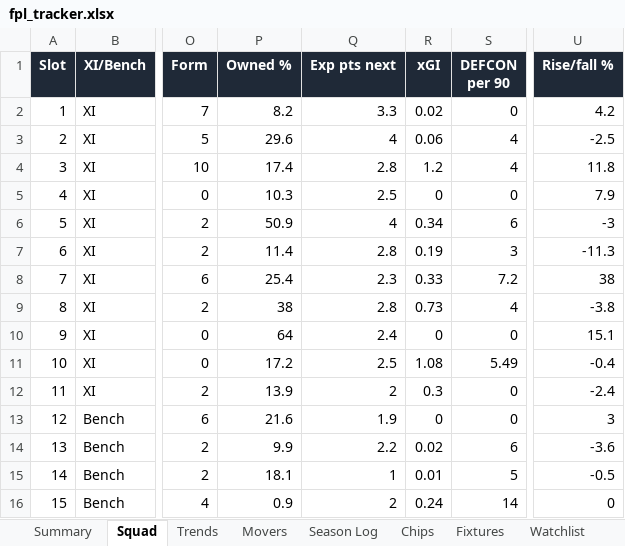
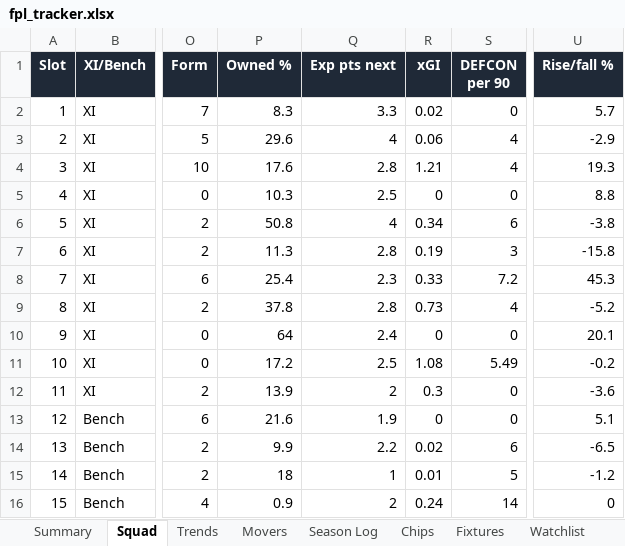
Before and after one commit to therealsammy/fpl, an Excel workbook: fpl_tracker.xlsx, sheet Squad, drawn as a sheet; only a part is shown, gaps mark what is left out; values as stored, in another font and other column widths than the file's, no borders; the diff names each change by its address in the sheet, - before the commit and + after, or states it on an @@ line.

```diff
--- a/fpl_tracker.xlsx (sheet Squad)
+++ b/fpl_tracker.xlsx (sheet Squad)
-P2 (Owned %): 8.2
+P2 (Owned %): 8.3
-U2 (Rise/fall %): 4.2
+U2 (Rise/fall %): 5.7
-U3 (Rise/fall %): -2.5
+U3 (Rise/fall %): -2.9
-P4 (Owned %): 17.4
+P4 (Owned %): 17.6
-R4 (xGI): 1.2
+R4 (xGI): 1.21
-U4 (Rise/fall %): 11.8
+U4 (Rise/fall %): 19.3
-U5 (Rise/fall %): 7.9
+U5 (Rise/fall %): 8.8
-P6 (Owned %): 50.9
+P6 (Owned %): 50.8
-U6 (Rise/fall %): -3
+U6 (Rise/fall %): -3.8
-P7 (Owned %): 11.4
+P7 (Owned %): 11.3
-U7 (Rise/fall %): -11.3
+U7 (Rise/fall %): -15.8
-U8 (Rise/fall %): 38
+U8 (Rise/fall %): 45.3
-P9 (Owned %): 38
+P9 (Owned %): 37.8
-U9 (Rise/fall %): -3.8
+U9 (Rise/fall %): -5.2
-U10 (Rise/fall %): 15.1
+U10 (Rise/fall %): 20.1
-U11 (Rise/fall %): -0.4
+U11 (Rise/fall %): -0.2
-U12 (Rise/fall %): -2.4
+U12 (Rise/fall %): -3.6
-U13 (Rise/fall %): 3
+U13 (Rise/fall %): 5.1
-U14 (Rise/fall %): -3.6
+U14 (Rise/fall %): -6.5
-P15 (Owned %): 18.1
+P15 (Owned %): 18
-U15 (Rise/fall %): -0.5
+U15 (Rise/fall %): -1.2
```
Also changed, not shown: sheet History, sheet All Players, sheet Movers, sheet Watchlist, sheet Trends, sheet Summary, 1 other file.
